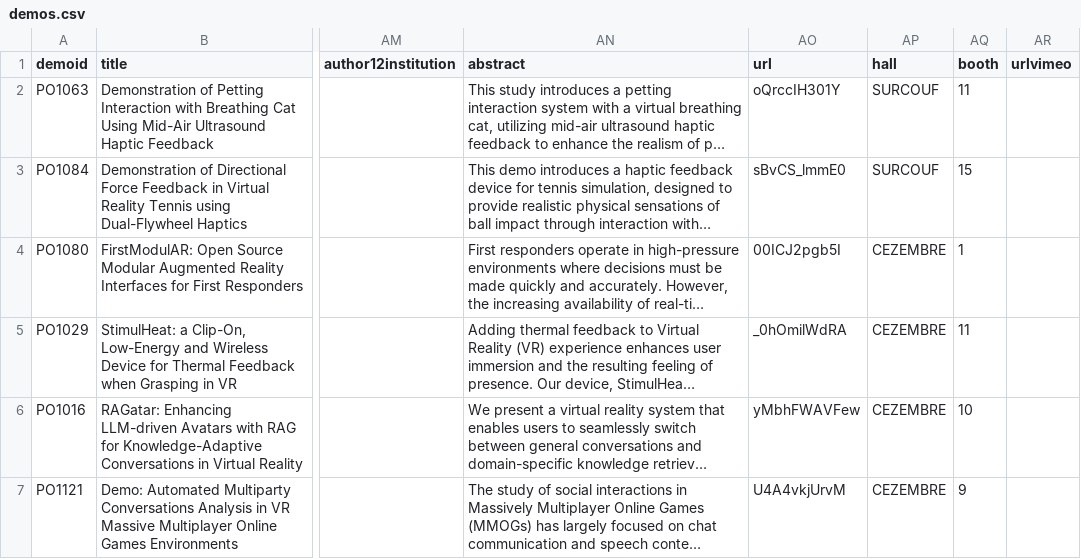
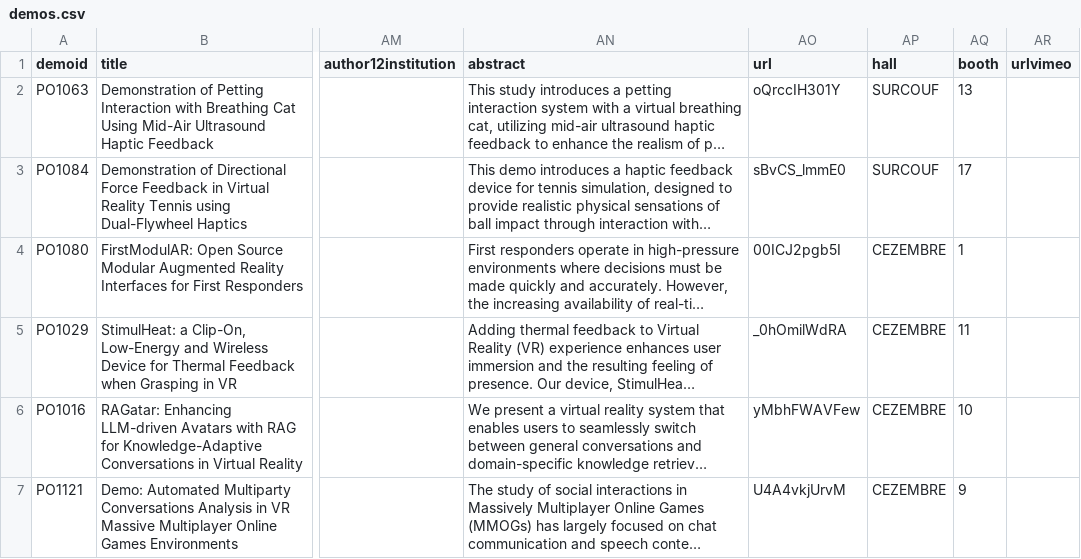
Before and after one commit to ieeevr/2026, a CSV file: _data/demos.csv, drawn as a sheet; only a part is shown, gaps mark what is left out; long unchanged cells end in …; the diff covers the shown part only; the diff names each change by its address in the sheet, - before the commit and + after, or states it on an @@ line.

Commit message:
Demo booth changes

```diff
--- a/_data/demos.csv
+++ b/_data/demos.csv
-AQ2 (booth): 11
+AQ2 (booth): 13
-AQ3 (booth): 15
+AQ3 (booth): 17
```
Also changed, not shown: 14 edited cells elsewhere in this file.
